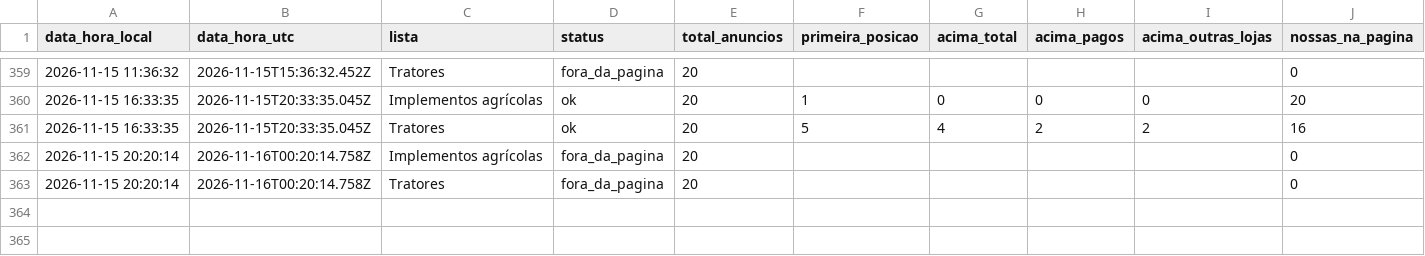
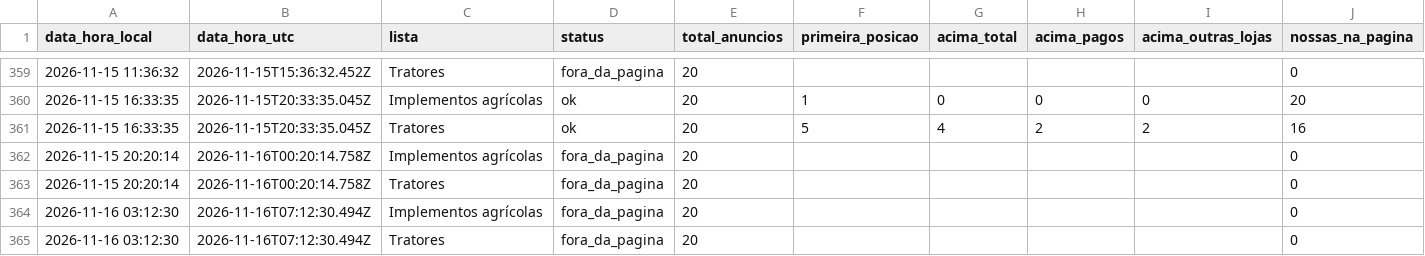
Before and after one commit to kauamoraesdecristo-arch/medidor-anuncios, a CSV file: dados/posicoes.csv, drawn as a sheet; only a part is shown, gaps mark what is left out; rows hold the shown columns only; the diff names each change by its address in the sheet, - before the commit and + after, or states it on an @@ line.

```diff
--- a/dados/posicoes.csv
+++ b/dados/posicoes.csv
+row 364: 2026-11-16 03:12:30 | 2026-11-16T07:12:30.494Z | Implementos agrícolas | fora_da_pagina | 20 |  |  |  |  | 0
+row 365: 2026-11-16 03:12:30 | 2026-11-16T07:12:30.494Z | Tratores | fora_da_pagina | 20 |  |  |  |  | 0
```
Also changed, not shown: 1 other file.
